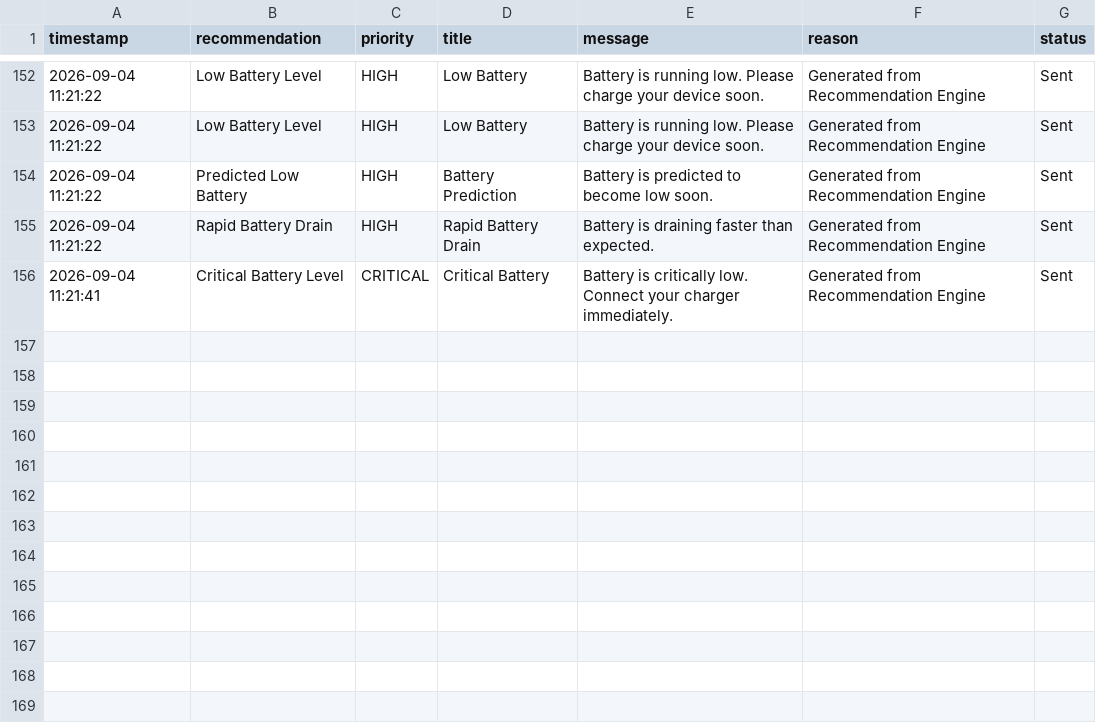
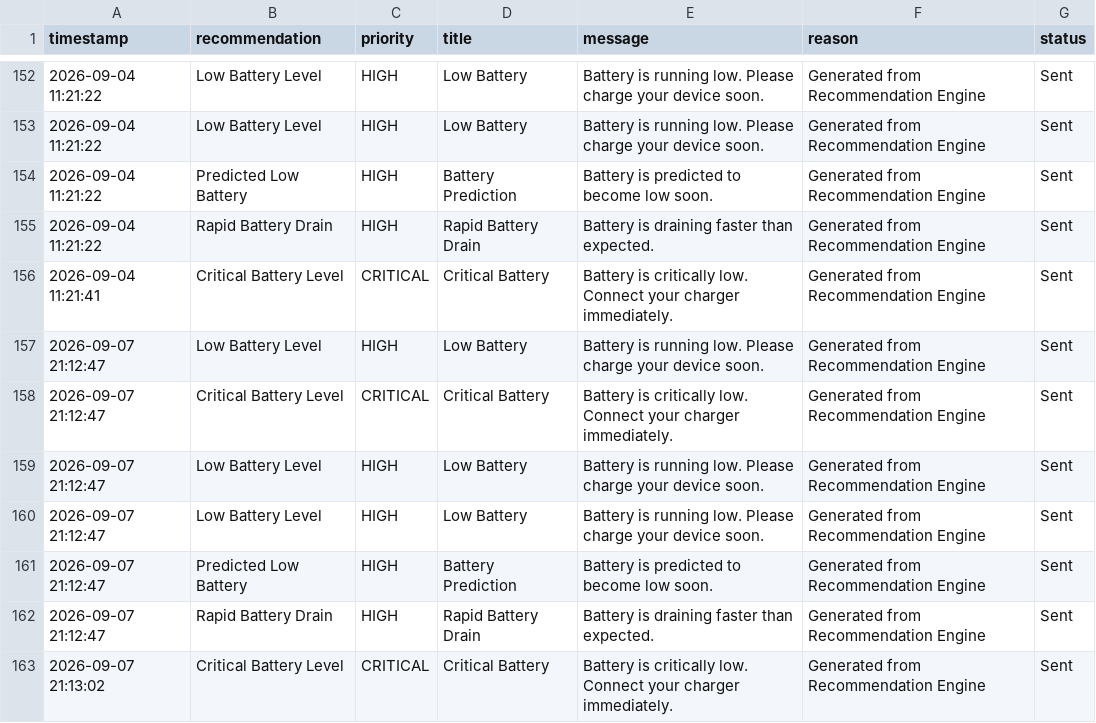
Before and after one commit to kaashifmohammad/Voltera, a CSV file: data/notifications.csv, drawn as a sheet; only a part is shown, gaps mark what is left out; the diff names each change by its address in the sheet, - before the commit and + after, or states it on an @@ line.

Commit message:
chore: refresh generated test data

```diff
--- a/data/notifications.csv
+++ b/data/notifications.csv
+row 157: 2026-09-07 21:12:47 | Low Battery Level | HIGH | Low Battery | Battery is running low. Please charge your device soon. | Generated from Recommendation Engine | Sent
+row 158: 2026-09-07 21:12:47 | Critical Battery Level | CRITICAL | Critical Battery | Battery is critically low. Connect your charger immediately. | Generated from Recommendation Engine | Sent
+row 159: 2026-09-07 21:12:47 | Low Battery Level | HIGH | Low Battery | Battery is running low. Please charge your device soon. | Generated from Recommendation Engine | Sent
+row 160: 2026-09-07 21:12:47 | Low Battery Level | HIGH | Low Battery | Battery is running low. Please charge your device soon. | Generated from Recommendation Engine | Sent
+row 161: 2026-09-07 21:12:47 | Predicted Low Battery | HIGH | Battery Prediction | Battery is predicted to become low soon. | Generated from Recommendation Engine | Sent
+row 162: 2026-09-07 21:12:47 | Rapid Battery Drain | HIGH | Rapid Battery Drain | Battery is draining faster than expected. | Generated from Recommendation Engine | Sent
+row 163: 2026-09-07 21:13:02 | Critical Battery Level | CRITICAL | Critical Battery | Battery is critically low. Connect your charger immediately. | Generated from Recommendation Engine | Sent
```
Also changed, not shown: 2 other files.
